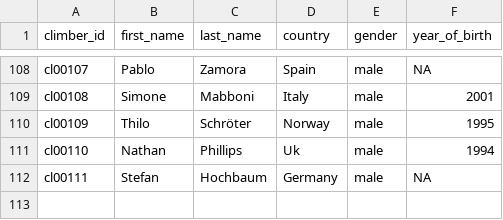
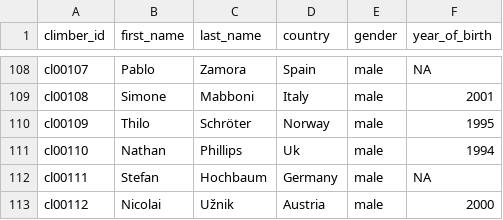
Before and after one commit to 9cpluss/hardest-climbs, a CSV file: data/climbers_table.csv, drawn as a sheet; only a part is shown, gaps mark what is left out; the diff names each change by its address in the sheet, - before the commit and + after, or states it on an @@ line.

```diff
--- a/data/climbers_table.csv
+++ b/data/climbers_table.csv
+row 113: cl00112 | Nicolai | Užnik | Austria | male | 2000
```
Also changed, not shown: data/routes_table.csv, data/sends_table.csv, 1 other file.
